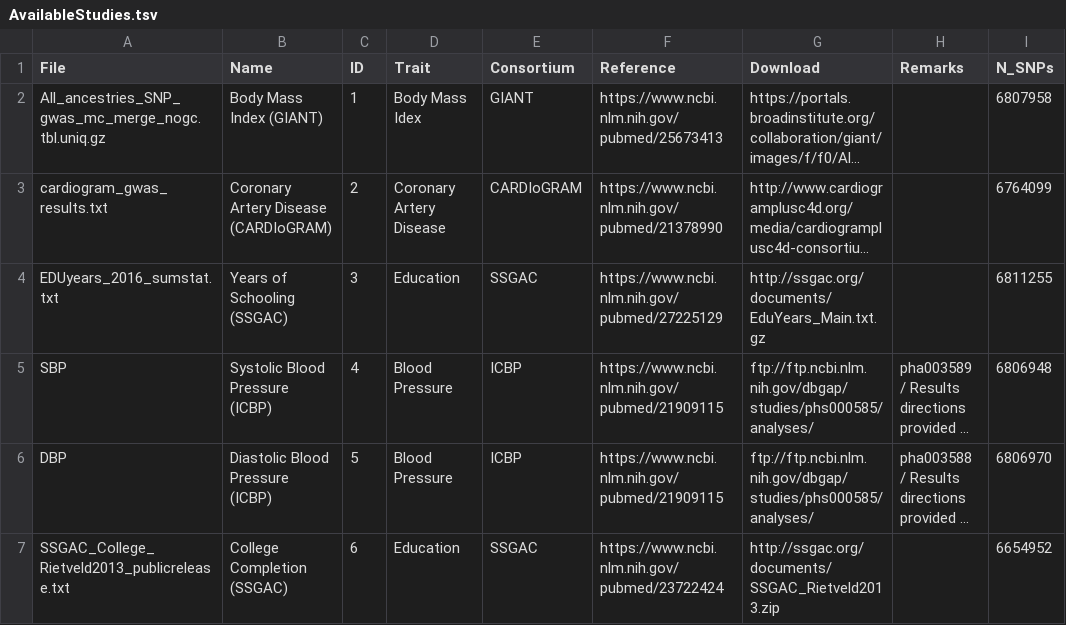
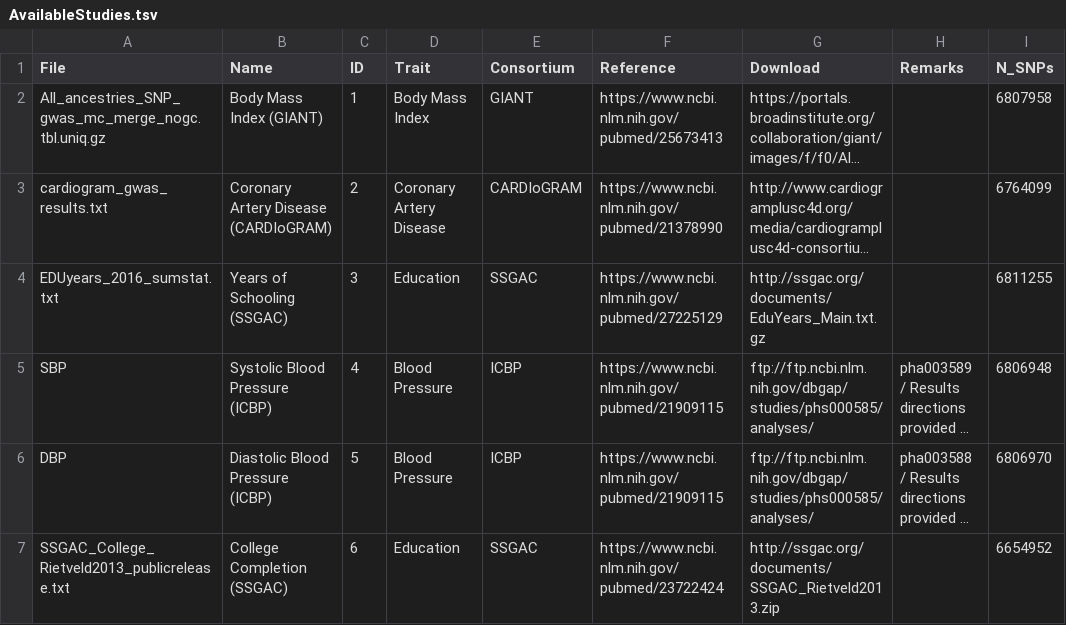
Before and after one commit to n-mounier/bGWAS, a TSV file: inst/Data/Z_Matrices/AvailableStudies.tsv, drawn as a sheet; only a part is shown; long unchanged cells end in …; the diff names each change by its address in the sheet, - before the commit and + after, or states it on an @@ line.

Commit message:
fix typo for BMI in prior GWASs

```diff
--- a/inst/Data/Z_Matrices/AvailableStudies.tsv
+++ b/inst/Data/Z_Matrices/AvailableStudies.tsv
-D2 (Trait): Body Mass Idex
+D2 (Trait): Body Mass Index
```
